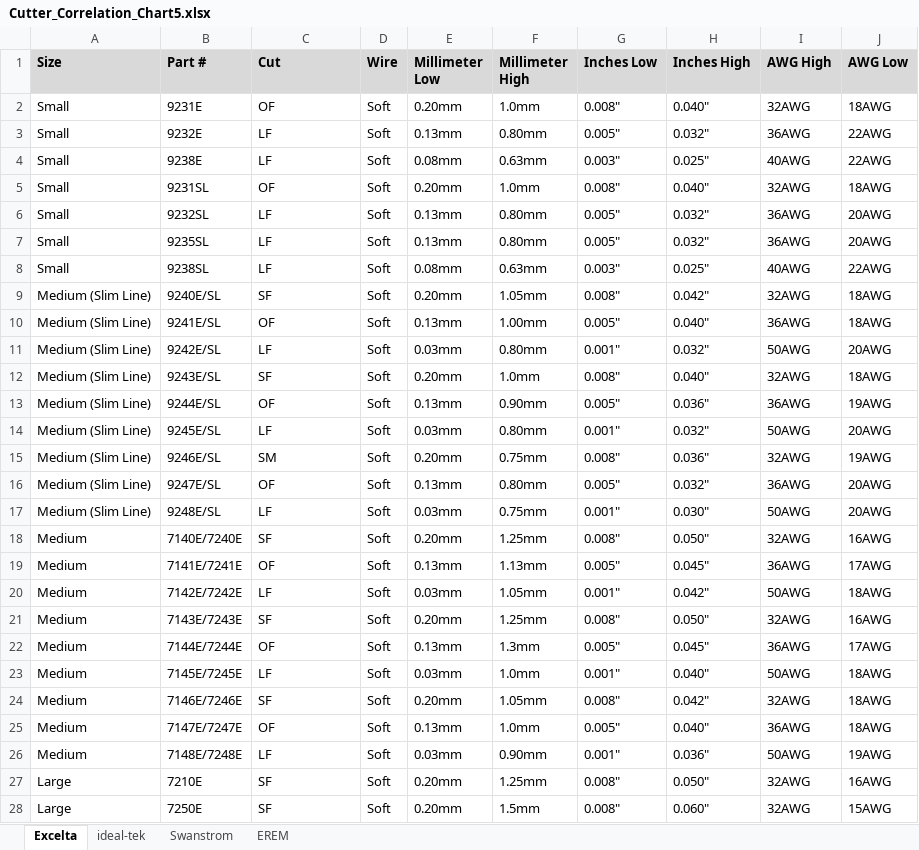
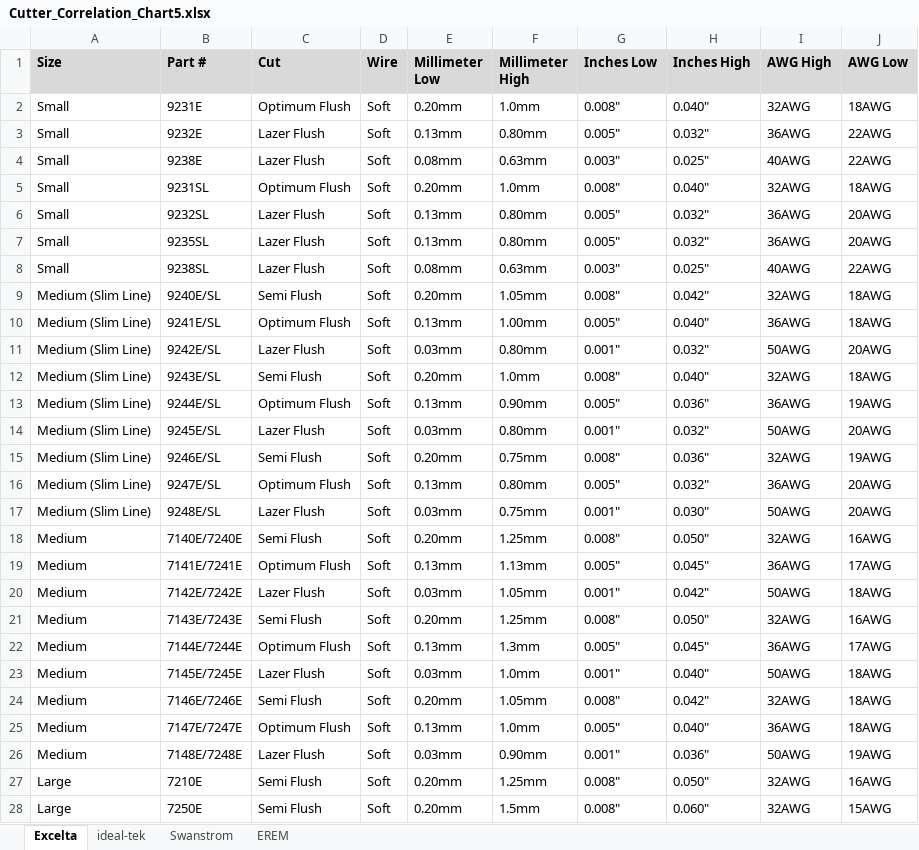
Before and after one commit to Dpersek-2/Practical-Tools-CCC-Final, an Excel workbook: Cutter_Correlation_Chart5.xlsx, sheet Excelta, drawn as a sheet; only a part is shown; values as stored, in another font and other column widths than the file's, no borders; the diff covers the shown part only; the diff names each change by its address in the sheet, - before the commit and + after, or states it on an @@ line.

```diff
--- a/Cutter_Correlation_Chart5.xlsx (sheet Excelta)
+++ b/Cutter_Correlation_Chart5.xlsx (sheet Excelta)
-C2 (Cut): OF
+C2 (Cut): Optimum Flush
-C3:C4 (Cut): LF
+C3:C4 (Cut): Lazer Flush
-C5 (Cut): OF
+C5 (Cut): Optimum Flush
-C6:C8 (Cut): LF
+C6:C8 (Cut): Lazer Flush
-C9 (Cut): SF
+C9 (Cut): Semi Flush
-C10 (Cut): OF
+C10 (Cut): Optimum Flush
-C11 (Cut): LF
+C11 (Cut): Lazer Flush
-C12 (Cut): SF
+C12 (Cut): Semi Flush
-C13 (Cut): OF
+C13 (Cut): Optimum Flush
-C14 (Cut): LF
+C14 (Cut): Lazer Flush
-C15 (Cut): SM
+C15 (Cut): Semi Flush
-C16 (Cut): OF
+C16 (Cut): Optimum Flush
-C17 (Cut): LF
+C17 (Cut): Lazer Flush
-C18 (Cut): SF
+C18 (Cut): Semi Flush
-C19 (Cut): OF
+C19 (Cut): Optimum Flush
-C20 (Cut): LF
+C20 (Cut): Lazer Flush
-C21 (Cut): SF
+C21 (Cut): Semi Flush
-C22 (Cut): OF
+C22 (Cut): Optimum Flush
-C23 (Cut): LF
+C23 (Cut): Lazer Flush
-C24 (Cut): SF
+C24 (Cut): Semi Flush
-C25 (Cut): OF
+C25 (Cut): Optimum Flush
-C26 (Cut): LF
+C26 (Cut): Lazer Flush
-C27:C28 (Cut): SF
+C27:C28 (Cut): Semi Flush
```
Also changed, not shown: 19 edited cells elsewhere in this sheet, 1 other file.
